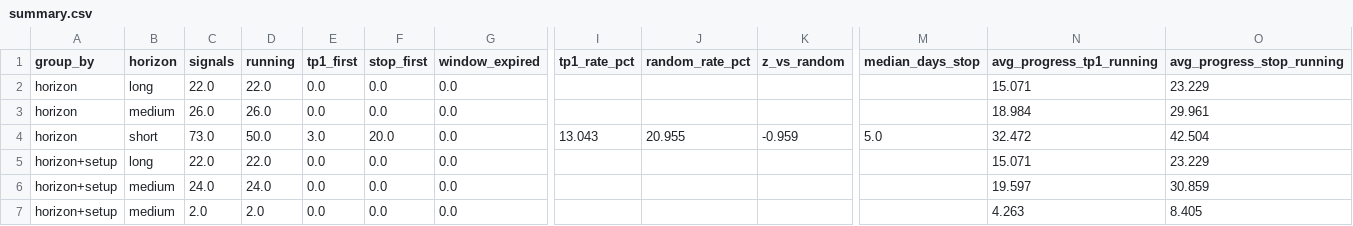
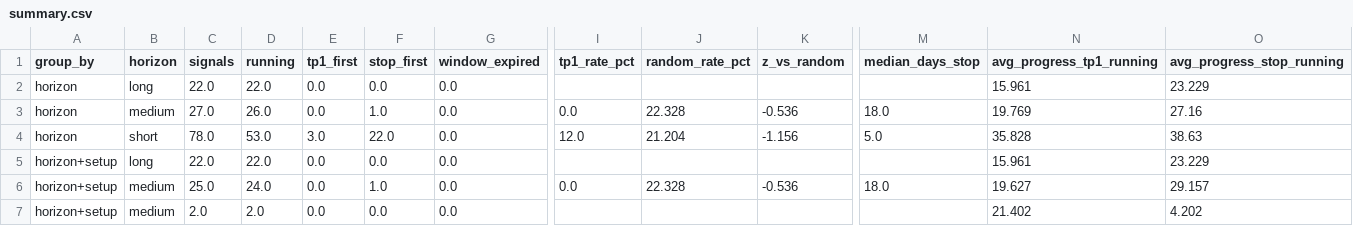
Before and after one commit to JoaoCasalao/wyckoff_scanner, a CSV file: experiment/summary.csv, drawn as a sheet; only a part is shown, gaps mark what is left out; the diff covers the shown part only; the diff names each change by its address in the sheet, - before the commit and + after, or states it on an @@ line.

```diff
--- a/experiment/summary.csv
+++ b/experiment/summary.csv
-N2 (avg_progress_tp1_running): 15.071
+N2 (avg_progress_tp1_running): 15.961
-C3 (signals): 26.0
+C3 (signals): 27.0
-F3 (stop_first): 0.0
+F3 (stop_first): 1.0
-I3 (tp1_rate_pct): (empty)
+I3 (tp1_rate_pct): 0.0
-J3 (random_rate_pct): (empty)
+J3 (random_rate_pct): 22.328
-K3 (z_vs_random): (empty)
+K3 (z_vs_random): -0.536
-M3 (median_days_stop): (empty)
+M3 (median_days_stop): 18.0
-N3 (avg_progress_tp1_running): 18.984
+N3 (avg_progress_tp1_running): 19.769
-O3 (avg_progress_stop_running): 29.961
+O3 (avg_progress_stop_running): 27.16
-C4 (signals): 73.0
+C4 (signals): 78.0
-D4 (running): 50.0
+D4 (running): 53.0
-F4 (stop_first): 20.0
+F4 (stop_first): 22.0
-I4 (tp1_rate_pct): 13.043
+I4 (tp1_rate_pct): 12.0
-J4 (random_rate_pct): 20.955
+J4 (random_rate_pct): 21.204
-K4 (z_vs_random): -0.959
+K4 (z_vs_random): -1.156
-N4 (avg_progress_tp1_running): 32.472
+N4 (avg_progress_tp1_running): 35.828
-O4 (avg_progress_stop_running): 42.504
+O4 (avg_progress_stop_running): 38.63
-N5 (avg_progress_tp1_running): 15.071
+N5 (avg_progress_tp1_running): 15.961
-C6 (signals): 24.0
+C6 (signals): 25.0
-F6 (stop_first): 0.0
+F6 (stop_first): 1.0
-I6 (tp1_rate_pct): (empty)
+I6 (tp1_rate_pct): 0.0
-J6 (random_rate_pct): (empty)
+J6 (random_rate_pct): 22.328
-K6 (z_vs_random): (empty)
+K6 (z_vs_random): -0.536
-M6 (median_days_stop): (empty)
+M6 (median_days_stop): 18.0
-N6 (avg_progress_tp1_running): 19.597
+N6 (avg_progress_tp1_running): 19.627
-O6 (avg_progress_stop_running): 30.859
+O6 (avg_progress_stop_running): 29.157
-N7 (avg_progress_tp1_running): 4.263
+N7 (avg_progress_tp1_running): 21.402
-O7 (avg_progress_stop_running): 8.405
+O7 (avg_progress_stop_running): 4.202
```
Also changed, not shown: 109 edited cells elsewhere in this file, experiment/signals.csv, 5 other files.
